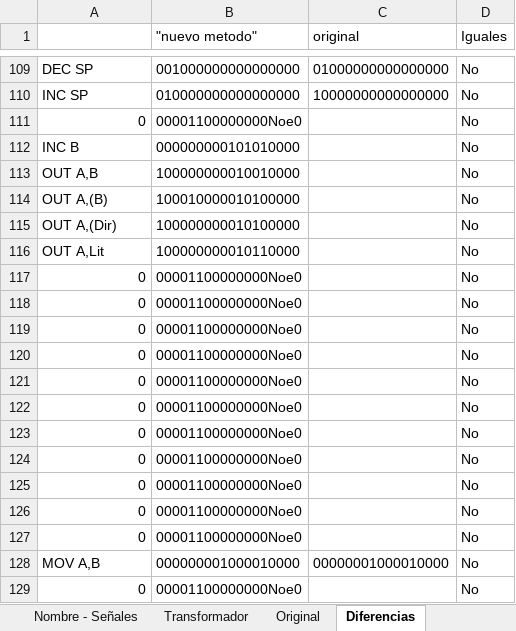
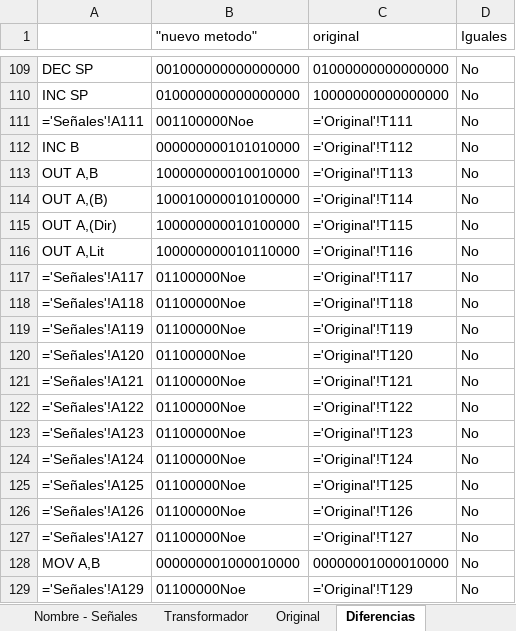
Before and after one commit to nacosta-cl/OldArq, an Excel workbook: opcodes y señales.xlsx, sheet Diferencias, drawn as a sheet; only a part is shown, gaps mark what is left out; values as stored, in another font and other column widths than the file's, no borders; formulas without a stored value are shown as written; removed rows and columns are numbered as before the commit, all else as after; the diff covers the shown part only; the diff names each change by its address in the sheet, - before the commit and + after, or states it on an @@ line.

```diff
--- a/opcodes y señales.xlsx (sheet Diferencias)
+++ b/opcodes y señales.xlsx (sheet Diferencias)
-row 111: 0 | 00001100000000Noe0 |  | No
+row 111: ='Señales'!A111 | 001100000Noe | ='Original'!T111 | No
-C112 (original): (empty)
+C112 (original): ='Original'!T112
-C113 (original): (empty)
+C113 (original): ='Original'!T113
-C114 (original): (empty)
+C114 (original): ='Original'!T114
-C115 (original): (empty)
+C115 (original): ='Original'!T115
-C116 (original): (empty)
+C116 (original): ='Original'!T116
-row 117: 0 | 00001100000000Noe0 |  | No
-row 118: 0 | 00001100000000Noe0 |  | No
-row 119: 0 | 00001100000000Noe0 |  | No
-row 120: 0 | 00001100000000Noe0 |  | No
-row 121: 0 | 00001100000000Noe0 |  | No
-row 122: 0 | 00001100000000Noe0 |  | No
-row 123: 0 | 00001100000000Noe0 |  | No
-row 124: 0 | 00001100000000Noe0 |  | No
-row 125: 0 | 00001100000000Noe0 |  | No
-row 126: 0 | 00001100000000Noe0 |  | No
-row 127: 0 | 00001100000000Noe0 |  | No
+row 117: ='Señales'!A117 | 01100000Noe | ='Original'!T117 | No
+row 118: ='Señales'!A118 | 01100000Noe | ='Original'!T118 | No
+row 119: ='Señales'!A119 | 01100000Noe | ='Original'!T119 | No
+row 120: ='Señales'!A120 | 01100000Noe | ='Original'!T120 | No
+row 121: ='Señales'!A121 | 01100000Noe | ='Original'!T121 | No
+row 122: ='Señales'!A122 | 01100000Noe | ='Original'!T122 | No
+row 123: ='Señales'!A123 | 01100000Noe | ='Original'!T123 | No
+row 124: ='Señales'!A124 | 01100000Noe | ='Original'!T124 | No
+row 125: ='Señales'!A125 | 01100000Noe | ='Original'!T125 | No
+row 126: ='Señales'!A126 | 01100000Noe | ='Original'!T126 | No
+row 127: ='Señales'!A127 | 01100000Noe | ='Original'!T127 | No
-row 129: 0 | 00001100000000Noe0 |  | No
+row 129: ='Señales'!A129 | 01100000Noe | ='Original'!T129 | No
```
Also changed, not shown: 14 added rows, 14 removed rows and 4 edited cells elsewhere in this sheet, sheet Nombre - Señales, sheet Señales, sheet Opcodes python, sheet Original, formulas that keep their value, 1 other file.
